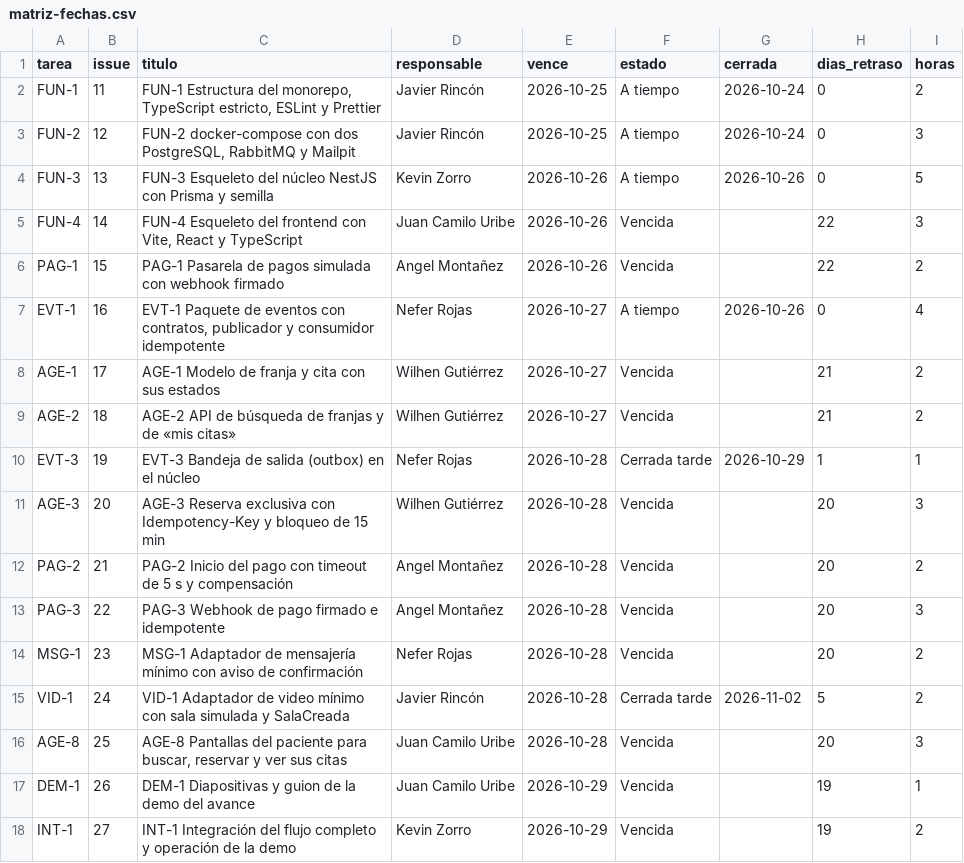
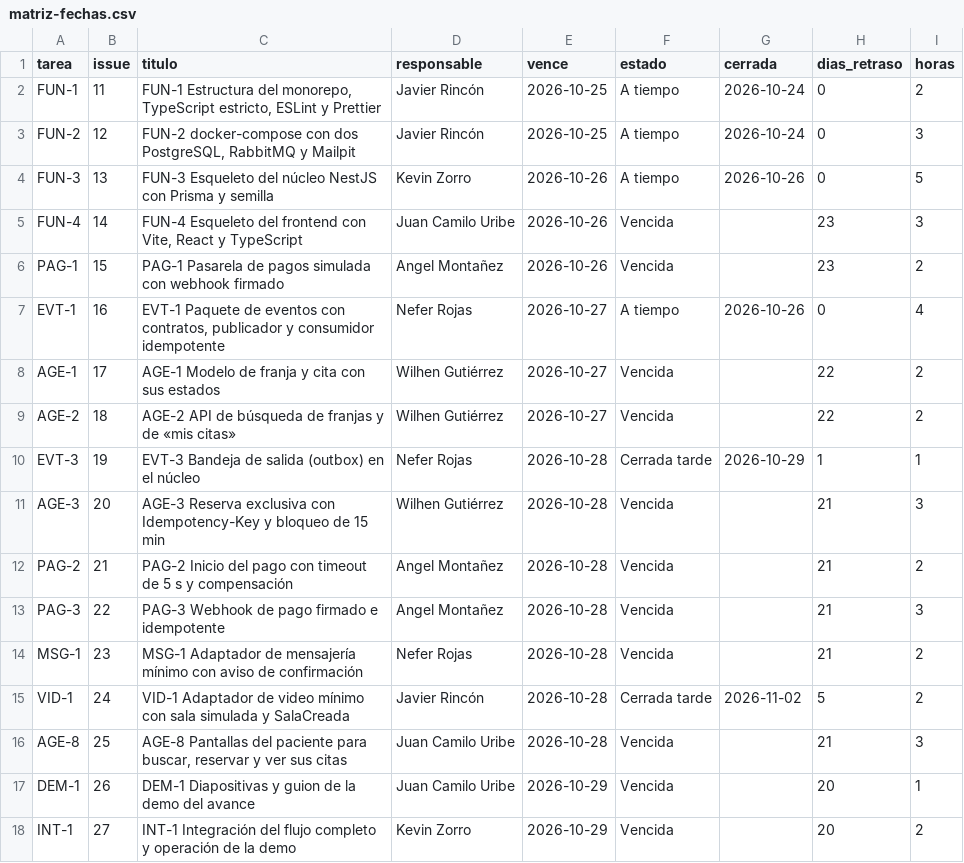
Before and after one commit to KevinZorro/Grupo-4.-Arquitectura-de-Software, a CSV file: matriz-fechas.csv, drawn as a sheet.

```diff
--- a/matriz-fechas.csv
+++ b/matriz-fechas.csv
@@ -4,15 +4,15 @@ FUN-2,12,"FUN-2 docker-compose con dos PostgreSQL, RabbitMQ y Mailpit",Javier Ri
 FUN-3,13,FUN-3 Esqueleto del núcleo NestJS con Prisma y semilla,Kevin Zorro,2026-10-26,A tiempo,2026-10-26,0,5
-FUN-4,14,"FUN-4 Esqueleto del frontend con Vite, React y TypeScript",Juan Camilo Uribe,2026-10-26,Vencida,,22,3
-PAG-1,15,PAG-1 Pasarela de pagos simulada con webhook firmado,Angel Montañez,2026-10-26,Vencida,,22,2
+FUN-4,14,"FUN-4 Esqueleto del frontend con Vite, React y TypeScript",Juan Camilo Uribe,2026-10-26,Vencida,,23,3
+PAG-1,15,PAG-1 Pasarela de pagos simulada con webhook firmado,Angel Montañez,2026-10-26,Vencida,,23,2
 EVT-1,16,"EVT-1 Paquete de eventos con contratos, publicador y consumidor idempotente",Nefer Rojas,2026-10-27,A tiempo,2026-10-26,0,4
-AGE-1,17,AGE-1 Modelo de franja y cita con sus estados,Wilhen Gutiérrez,2026-10-27,Vencida,,21,2
-AGE-2,18,AGE-2 API de búsqueda de franjas y de «mis citas»,Wilhen Gutiérrez,2026-10-27,Vencida,,21,2
+AGE-1,17,AGE-1 Modelo de franja y cita con sus estados,Wilhen Gutiérrez,2026-10-27,Vencida,,22,2
+AGE-2,18,AGE-2 API de búsqueda de franjas y de «mis citas»,Wilhen Gutiérrez,2026-10-27,Vencida,,22,2
 EVT-3,19,EVT-3 Bandeja de salida (outbox) en el núcleo,Nefer Rojas,2026-10-28,Cerrada tarde,2026-10-29,1,1
-AGE-3,20,AGE-3 Reserva exclusiva con Idempotency-Key y bloqueo de 15 min,Wilhen Gutiérrez,2026-10-28,Vencida,,20,3
-PAG-2,21,PAG-2 Inicio del pago con timeout de 5 s y compensación,Angel Montañez,2026-10-28,Vencida,,20,2
-PAG-3,22,PAG-3 Webhook de pago firmado e idempotente,Angel Montañez,2026-10-28,Vencida,,20,3
-MSG-1,23,MSG-1 Adaptador de mensajería mínimo con aviso de confirmación,Nefer Rojas,2026-10-28,Vencida,,20,2
+AGE-3,20,AGE-3 Reserva exclusiva con Idempotency-Key y bloqueo de 15 min,Wilhen Gutiérrez,2026-10-28,Vencida,,21,3
+PAG-2,21,PAG-2 Inicio del pago con timeout de 5 s y compensación,Angel Montañez,2026-10-28,Vencida,,21,2
+PAG-3,22,PAG-3 Webhook de pago firmado e idempotente,Angel Montañez,2026-10-28,Vencida,,21,3
+MSG-1,23,MSG-1 Adaptador de mensajería mínimo con aviso de confirmación,Nefer Rojas,2026-10-28,Vencida,,21,2
 VID-1,24,VID-1 Adaptador de video mínimo con sala simulada y SalaCreada,Javier Rincón,2026-10-28,Cerrada tarde,2026-11-02,5,2
-AGE-8,25,"AGE-8 Pantallas del paciente para buscar, reservar y ver sus citas",Juan Camilo Uribe,2026-10-28,Vencida,,20,3
-DEM-1,26,DEM-1 Diapositivas y guion de la demo del avance,Juan Camilo Uribe,2026-10-29,Vencida,,19,1
-INT-1,27,INT-1 Integración del flujo completo y operación de la demo,Kevin Zorro,2026-10-29,Vencida,,19,2
+AGE-8,25,"AGE-8 Pantallas del paciente para buscar, reservar y ver sus citas",Juan Camilo Uribe,2026-10-28,Vencida,,21,3
+DEM-1,26,DEM-1 Diapositivas y guion de la demo del avance,Juan Camilo Uribe,2026-10-29,Vencida,,20,1
+INT-1,27,INT-1 Integración del flujo completo y operación de la demo,Kevin Zorro,2026-10-29,Vencida,,20,2
```
Also changed, not shown: 1 other file.
